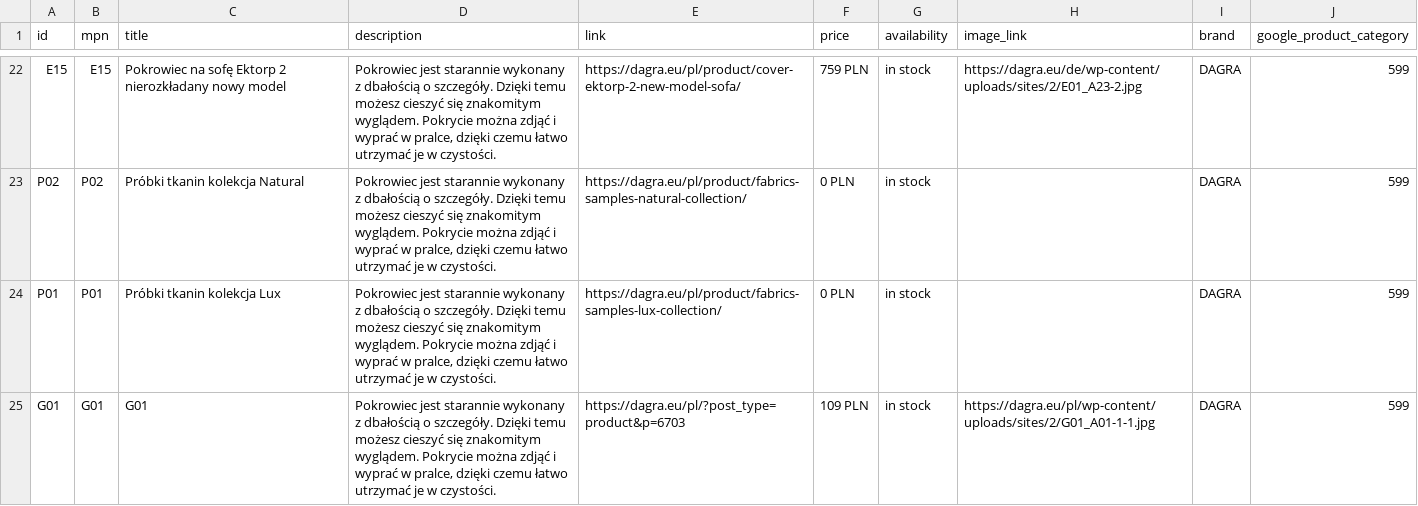
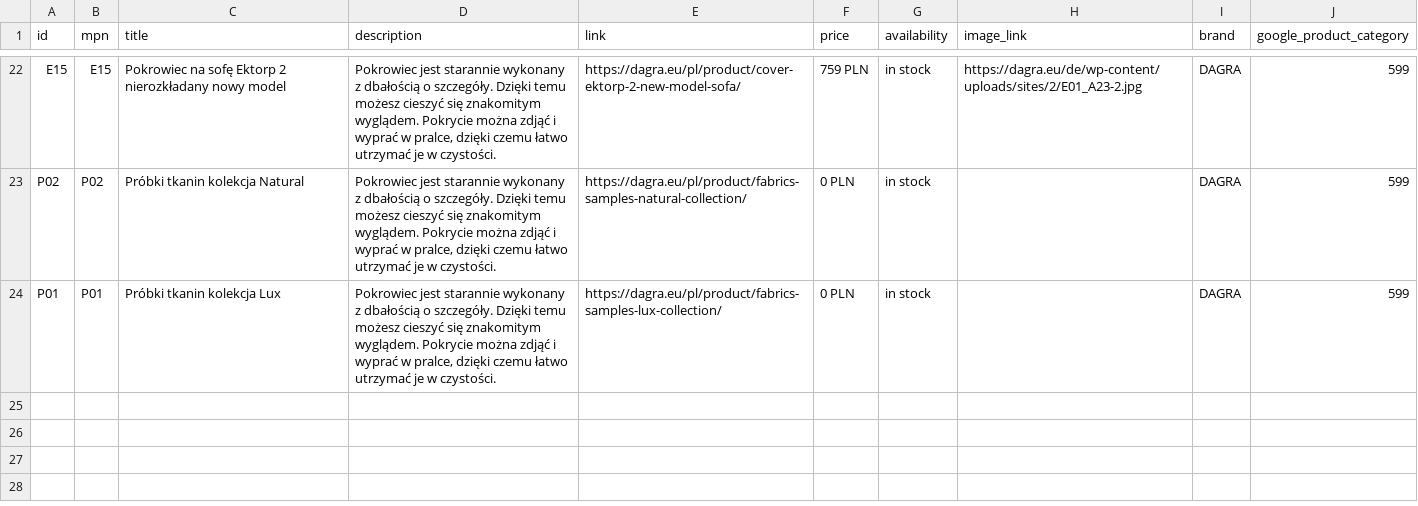
Before and after one commit to DAGRAEU/ProductFeed, a CSV file: google_PL.csv, drawn as a sheet; only a part is shown, gaps mark what is left out; the diff names each change by its address in the sheet, - before the commit and + after, or states it on an @@ line.

Commit message:
2024-01-22T13:55:07.890Z

```diff
--- a/google_PL.csv
+++ b/google_PL.csv
-row 25: G01 | G01 | G01 | Pokrowiec jest starannie wykonany z dbałością o szczegóły. Dzięki temu możesz cieszyć się znakomitym wyglądem. Pokrycie można zdjąć i wyprać w pralce, dzięki czemu łatwo utrzymać je w czystości. | https://dagra.eu/pl/?post_type=product&p=6703 | 109 PLN | in stock | https://dagra.eu/pl/wp-content/uploads/sites/2/G01_A01-1-1.jpg | DAGRA | 599
```
